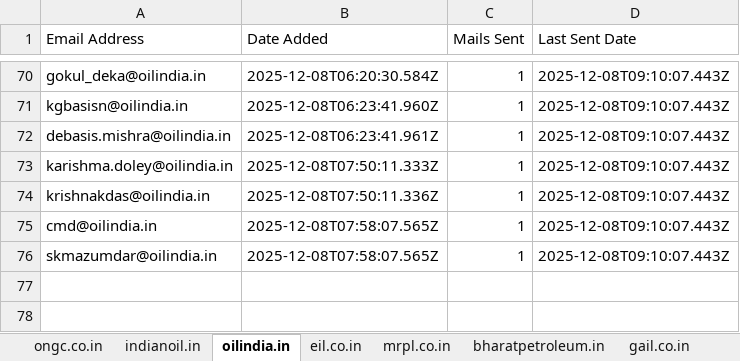
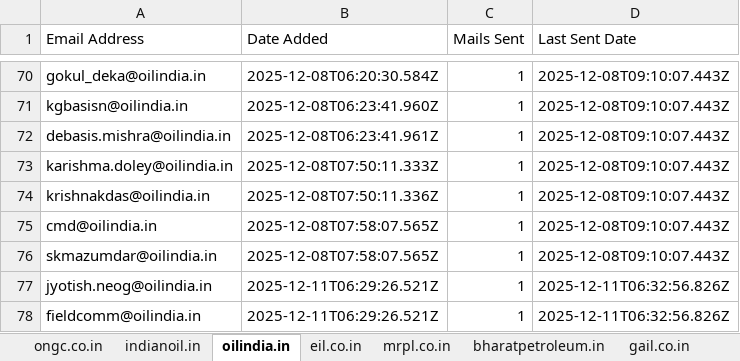
Before and after one commit to petrobot-admin/gem-scrapper, an Excel workbook: output_interested_emails.xlsx, sheet oilindia.in, drawn as a sheet; only a part is shown, gaps mark what is left out; values as stored, in another font and other column widths than the file's, no borders; the diff names each change by its address in the sheet, - before the commit and + after, or states it on an @@ line.

```diff
--- a/output_interested_emails.xlsx (sheet oilindia.in)
+++ b/output_interested_emails.xlsx (sheet oilindia.in)
+row 77: jyotish.neog@oilindia.in | 2025-12-11T06:29:26.521Z | 1 | 2025-12-11T06:32:56.826Z
+row 78: fieldcomm@oilindia.in | 2025-12-11T06:29:26.521Z | 1 | 2025-12-11T06:32:56.826Z
```
Also changed, not shown: sheet bharatpetroleum.in, sheet hpcl.in, sheet ongc.co.in, 2 other files.
